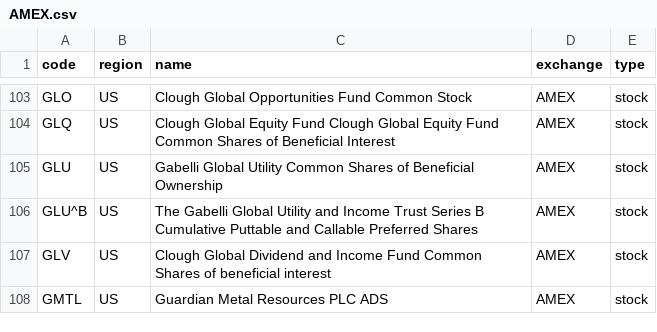
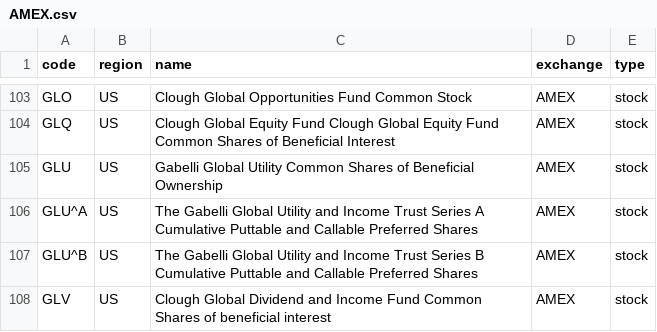
Before and after one commit to irachex/open-stock-data, a CSV file: symbols/AMEX.csv, drawn as a sheet; only a part is shown, gaps mark what is left out; the shorter side is filled out with more unchanged rows.

```diff
--- a/symbols/AMEX.csv
+++ b/symbols/AMEX.csv
@@ -105,2 +105,3 @@ GLQ,US,Clough Global Equity Fund Clough Global Equity Fund Common Shares of Bene
 GLU,US,Gabelli Global Utility Common Shares of Beneficial Ownership,AMEX,stock
+GLU^A,US,The Gabelli Global Utility and Income Trust Series A Cumulative Puttable and Callable Preferred Shares,AMEX,stock
 GLU^B,US,The Gabelli Global Utility and Income Trust Series B Cumulative Puttable and Callable Preferred Shares,AMEX,stock
```
Also changed, not shown: symbols/BSE.csv, symbols/HKEX.csv, 4 other files.
